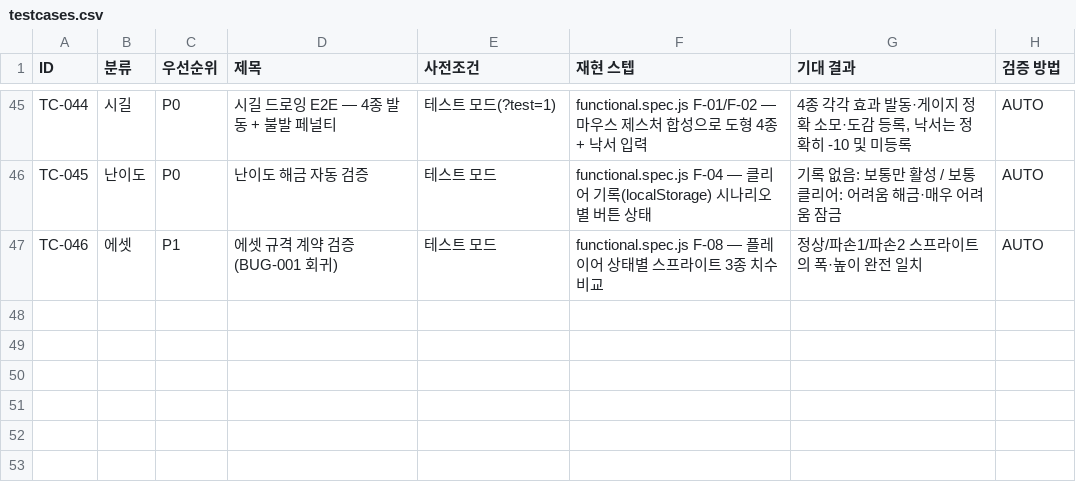
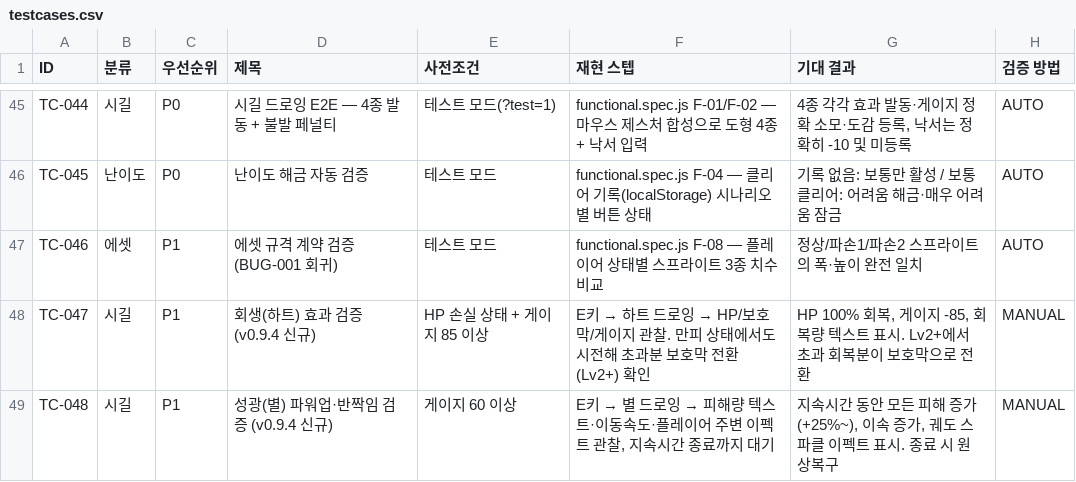
Before and after one commit to TiZi97/sigil-survivor-qa, a CSV file: qa/testcases.csv, drawn as a sheet; only a part is shown, gaps mark what is left out.

```diff
--- a/qa/testcases.csv
+++ b/qa/testcases.csv
@@ -47 +47,3 @@ TC-045,난이도,P0,난이도 해금 자동 검증,테스트 모드,functional.s
 TC-046,에셋,P1,에셋 규격 계약 검증 (BUG-001 회귀),테스트 모드,functional.spec.js F-08 — 플레이어 상태별 스프라이트 3종 치수 비교,정상/파손1/파손2 스프라이트의 폭·높이 완전 일치,AUTO
+TC-047,시길,P1,회생(하트) 효과 검증 (v0.9.4 신규),HP 손실 상태 + 게이지 85 이상,E키 → 하트 드로잉 → HP/보호막/게이지 관찰. 만피 상태에서도 시전해 초과분 보호막 전환(Lv2+) 확인,"HP 100% 회복, 게이지 -85, 회복량 텍스트 표시. Lv2+에서 초과 회복분이 보호막으로 전환",MANUAL
+TC-048,시길,P1,성광(별) 파워업·반짝임 검증 (v0.9.4 신규),게이지 60 이상,"E키 → 별 드로잉 → 피해량 텍스트·이동속도·플레이어 주변 이펙트 관찰, 지속시간 종료까지 대기","지속시간 동안 모든 피해 증가(+25%~), 이속 증가, 궤도 스파클 이펙트 표시. 종료 시 원상복구",MANUAL
```
Also changed, not shown: 7 other files.
